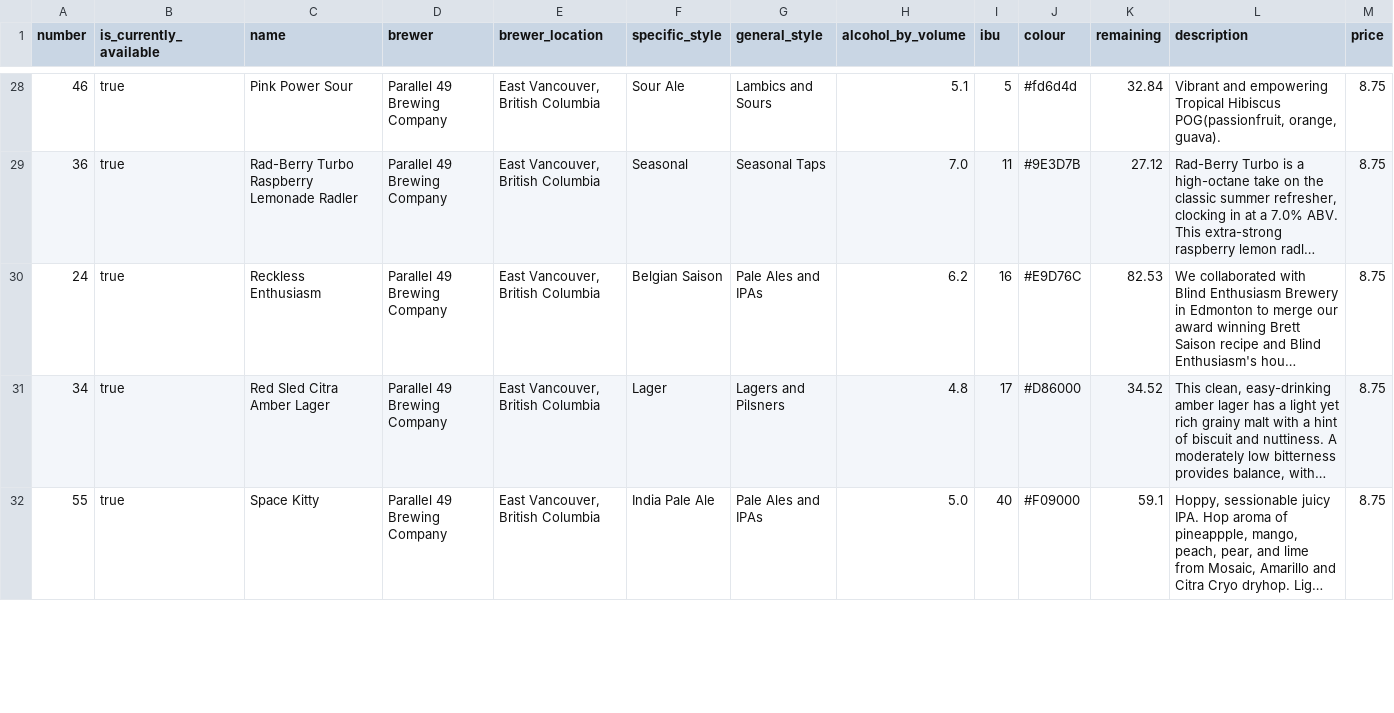
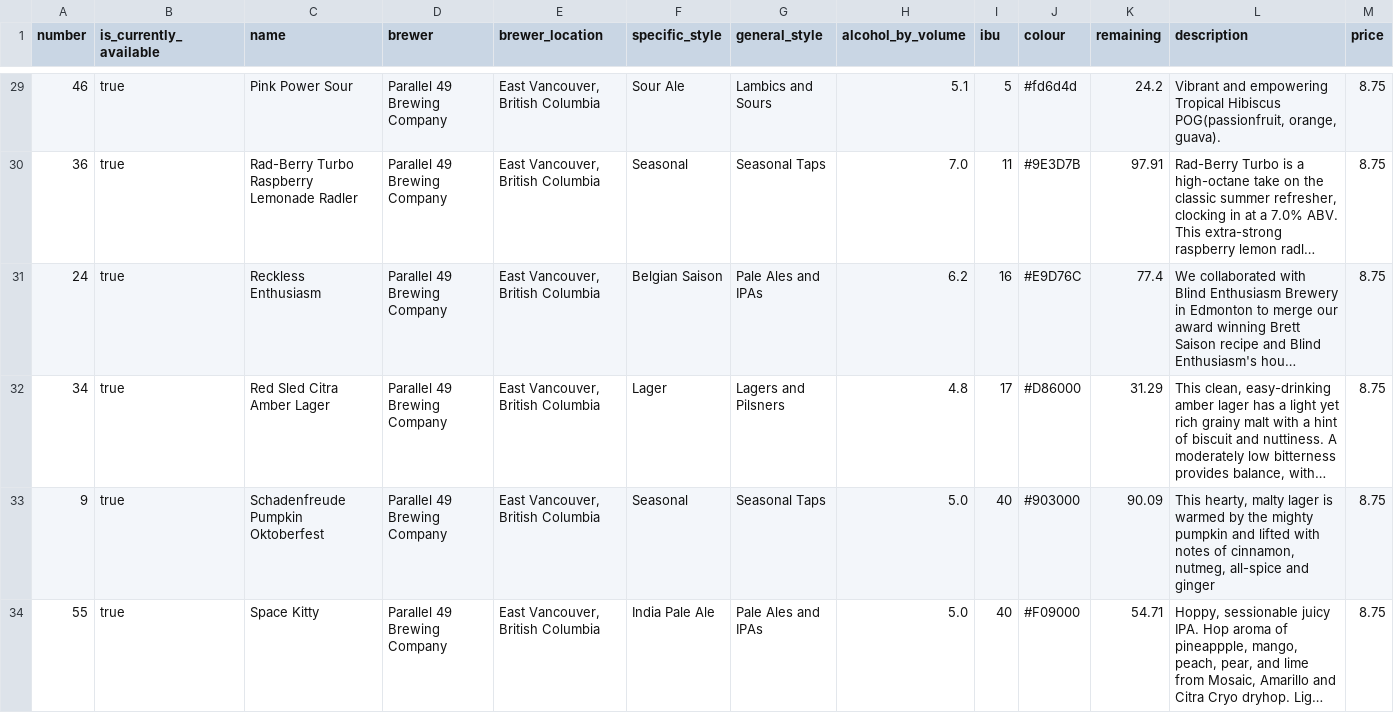
Before and after one commit to marcolussetti/staugustine-tap-history, a CSV file: staugustines_beers_v1.csv, drawn as a sheet; only a part is shown, gaps mark what is left out; long unchanged cells end in …; addresses are those after the commit; the diff covers the shown part only; the diff names each change by its address in the sheet, - before the commit and + after, or states it on an @@ line.

```diff
--- a/staugustines_beers_v1.csv
+++ b/staugustines_beers_v1.csv
-K29 (remaining): 32.84
+K29 (remaining): 24.2
-K30 (remaining): 27.12
+K30 (remaining): 97.91
-K31 (remaining): 82.53
+K31 (remaining): 77.4
-K32 (remaining): 34.52
+K32 (remaining): 31.29
+row 33: 9 | true | Schadenfreude Pumpkin Oktoberfest | Parallel 49 Brewing Company | East Vancouver, British Columbia | Seasonal | Seasonal Taps | 5.0 | 40 | #903000 | 90.09 | This hearty, malty lager is warmed by the mighty pumpkin and lifted with notes of cinnamon, nutmeg, all-spice and ginger | 8.75
-K34 (remaining): 59.1
+K34 (remaining): 54.71
```
Also changed, not shown: 3 added rows and 36 edited cells elsewhere in this file, 3 other files.
